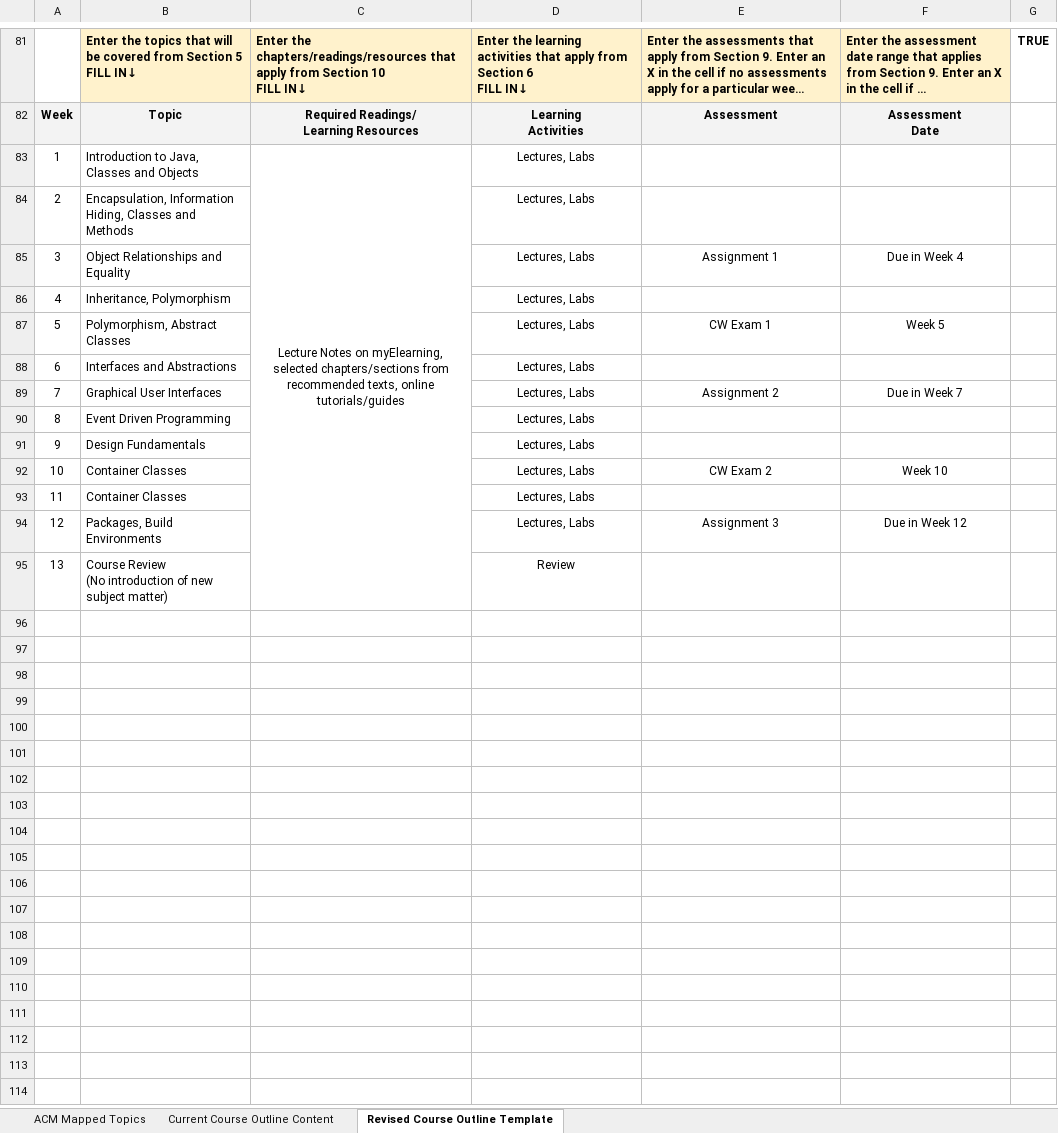
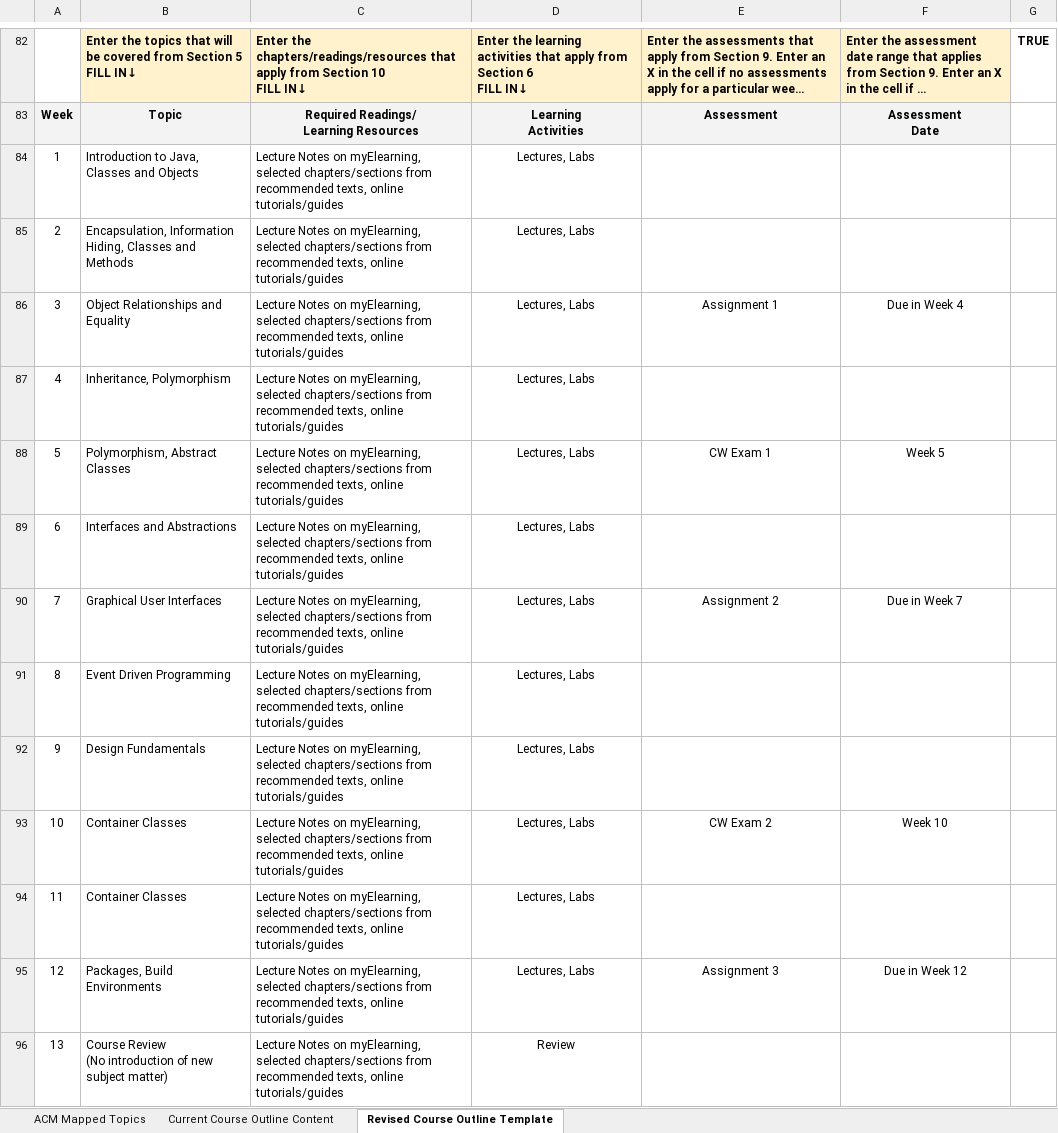
Before and after one commit to uwidcit/curriculum-tools, an Excel workbook: outlines/COMP 2603.xlsx, sheet Revised Course Outline Template, drawn as a sheet; only a part is shown, gaps mark what is left out; long unchanged cells end in …; values as stored, in another font and other column widths than the file's, no borders; removed rows and columns are numbered as before the commit, all else as after; the diff covers the shown part only; the diff names each change by its address in the sheet, - before the commit and + after, or states it on an @@ line.

```diff
--- a/outlines/COMP 2603.xlsx (sheet Revised Course Outline Template)
+++ b/outlines/COMP 2603.xlsx (sheet Revised Course Outline Template)
-C84 alignment: center
+C84 alignment: left
-C83:C95 merged
-C85:C96: (empty)
+C85:C96: Lecture Notes on myElearning, selected chapters/sections from recommended texts, online tutorials/guides
```
Also changed, not shown: 1 added row, merged cells and row numbers in column A elsewhere in this sheet, outlines/COMP 1600.xlsx, outlines/COMP 1603.xlsx, 20 other files.
